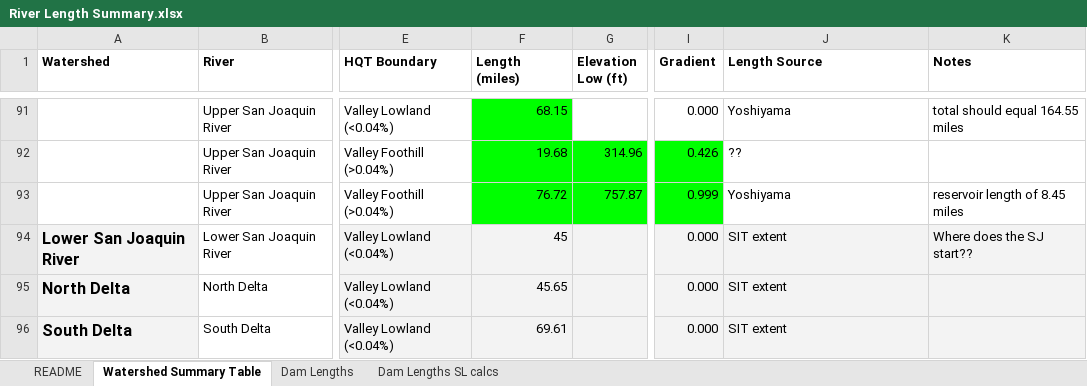
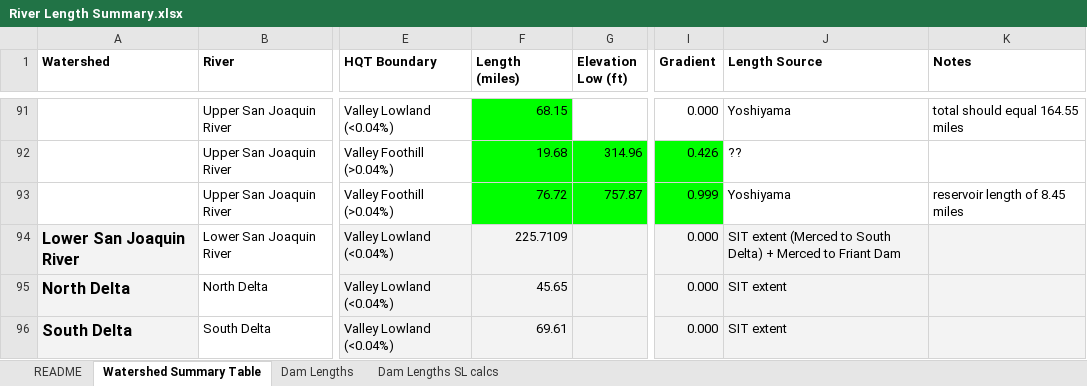
Before and after one commit to Reorienting-to-Recovery/DSMhabitat, an Excel workbook: data-raw/R2R_TMH_habitat_inputs/River Length Summary.xlsx, sheet Watershed Summary Table, drawn as a sheet; only a part is shown, gaps mark what is left out; values as stored, in another font and other column widths than the file's, no borders; the diff names each change by its address in the sheet, - before the commit and + after, or states it on an @@ line.

Commit message:
updating lower san joaquin length

```diff
--- a/data-raw/R2R_TMH_habitat_inputs/River Length Summary.xlsx (sheet Watershed Summary Table)
+++ b/data-raw/R2R_TMH_habitat_inputs/River Length Summary.xlsx (sheet Watershed Summary Table)
-F94 (Length (miles)): 45
+F94 (Length (miles)): 225.7109
-J94 (Length Source): SIT extent
+J94 (Length Source): SIT extent (Merced to South Delta) + Merced to Friant Dam
-K94 (Notes): Where does the SJ start??
+K94 (Notes): (empty)
```
Also changed, not shown: 14 other files.
